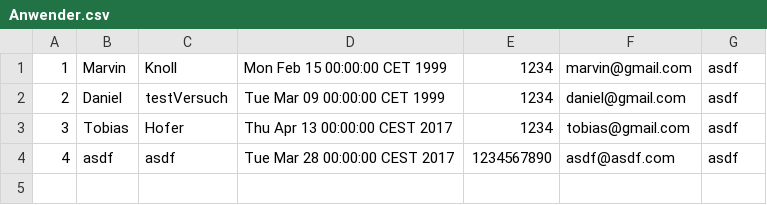
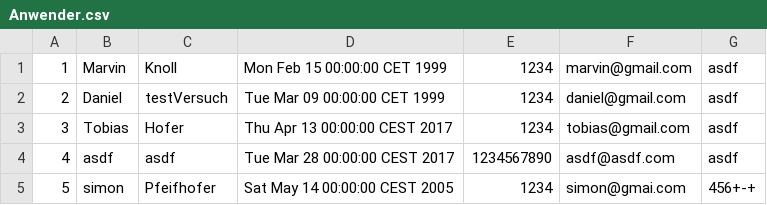
Before and after one commit to B1NER/Flughafen, a CSV file: src/Model/Daten/Menschen/Anwender.csv, drawn as a sheet; the diff names each change by its address in the sheet, - before the commit and + after, or states it on an @@ line.

```diff
--- a/src/Model/Daten/Menschen/Anwender.csv
+++ b/src/Model/Daten/Menschen/Anwender.csv
+row 5: 5 | simon | Pfeifhofer | Sat May 14 00:00:00 CEST 2005 | 1234 | simon@gmai.com | 456+-+
```
Also changed, not shown: 2 other files.
